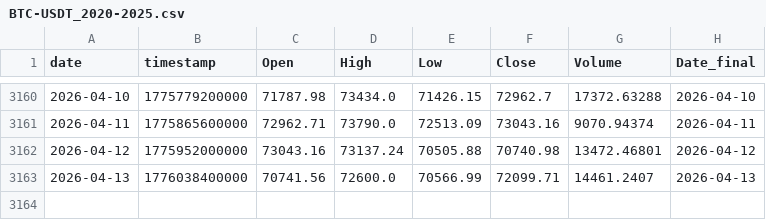
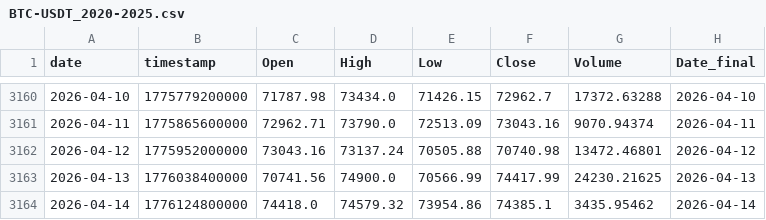
Before and after one commit to Hibra999/TT, a CSV file: data/tokens/BTC-USDT_2020-2025.csv, drawn as a sheet; only a part is shown, gaps mark what is left out.

```diff
--- a/data/tokens/BTC-USDT_2020-2025.csv
+++ b/data/tokens/BTC-USDT_2020-2025.csv
@@ -3162,2 +3162,3 @@ date,timestamp,Open,High,Low,Close,Volume,Date_final
 2026-04-12,1775952000000,73043.16,73137.24,70505.88,70740.98,13472.46801,2026-04-12
-2026-04-13,1776038400000,70741.56,72600.0,70566.99,72099.71,14461.2407,2026-04-13
+2026-04-13,1776038400000,70741.56,74900.0,70566.99,74417.99,24230.21625,2026-04-13
+2026-04-14,1776124800000,74418.0,74579.32,73954.86,74385.1,3435.95462,2026-04-14
```
Also changed, not shown: data/tokens/AAPL_2020-2025.csv, data/tokens/ETH-USDT_2020-2025.csv, 6 other files.
